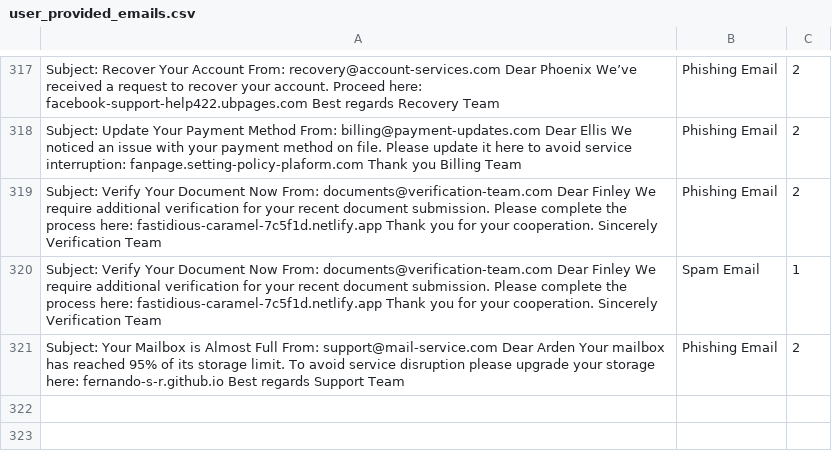
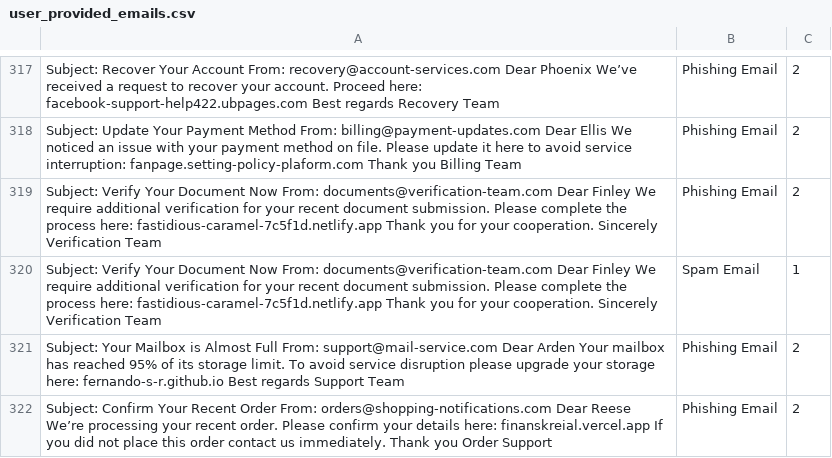
Before and after one commit to rudolfsmsp/email-classifier-thesis-public-2025, a CSV file: user_provided_emails.csv, drawn as a sheet; only a part is shown, gaps mark what is left out.

Commit message:
Auto-update user emails

```diff
--- a/user_provided_emails.csv
+++ b/user_provided_emails.csv
@@ -882 +882,2 @@ Subject: Verify Your Document Now From: documents@verification-team.com Dear Fin
 Subject: Your Mailbox is Almost Full From: support@mail-service.com Dear Arden  Your mailbox has reached 95% of its storage limit. To avoid service disruption  please upgrade your storage here: fernando-s-r.github.io Best regards  Support Team,Phishing Email,2
+Subject: Confirm Your Recent Order From: orders@shopping-notifications.com Dear Reese  We’re processing your recent order. Please confirm your details here: finanskreial.vercel.app If you did not place this order  contact us immediately. Thank you  Order Support,Phishing Email,2
```
